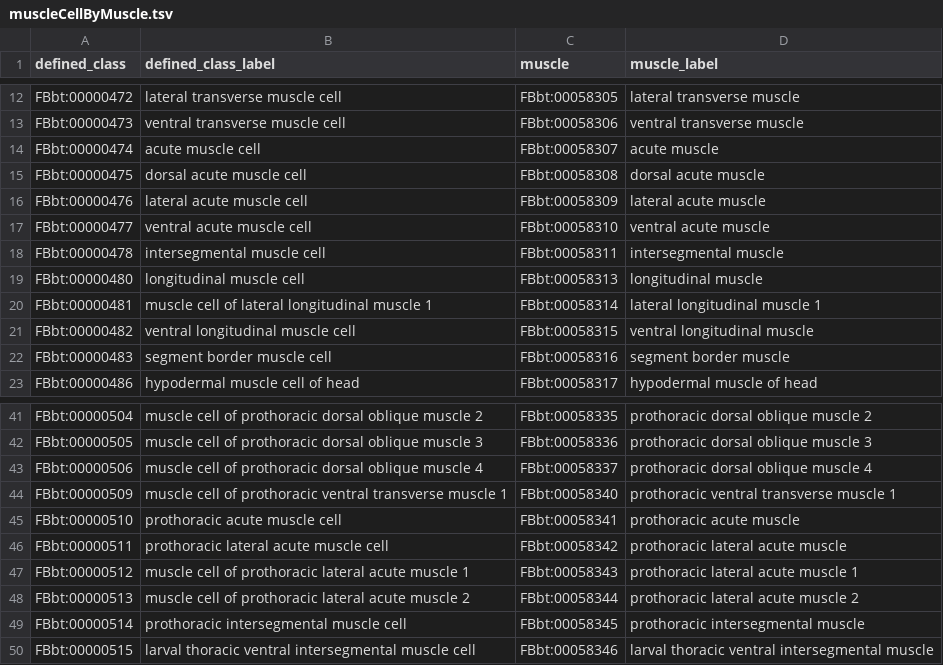
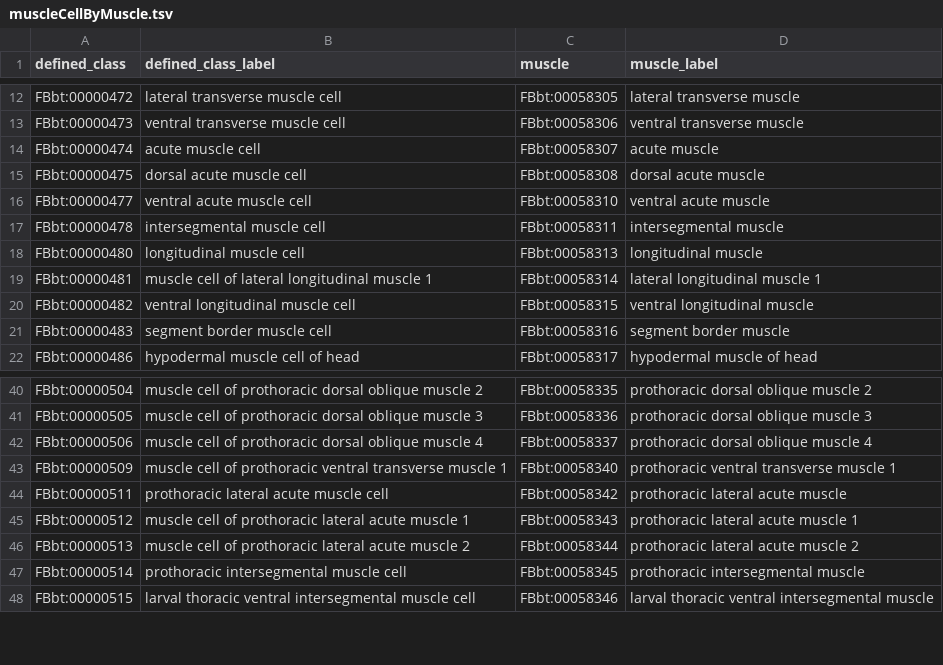
Before and after one commit to FlyBase/drosophila-anatomy-developmental-ontology, a TSV file: src/patterns/data/logical-only/muscleCellByMuscle.tsv, drawn as a sheet; only a part is shown, gaps mark what is left out.

```diff
--- a/src/patterns/data/logical-only/muscleCellByMuscle.tsv
+++ b/src/patterns/data/logical-only/muscleCellByMuscle.tsv
@@ -15,3 +15,2 @@ FBbt:00000474	acute muscle cell	FBbt:00058307	acute muscle
 FBbt:00000475	dorsal acute muscle cell	FBbt:00058308	dorsal acute muscle
-FBbt:00000476	lateral acute muscle cell	FBbt:00058309	lateral acute muscle
 FBbt:00000477	ventral acute muscle cell	FBbt:00058310	ventral acute muscle
@@ -44,3 +43,2 @@ FBbt:00000506	muscle cell of prothoracic dorsal oblique muscle 4	FBbt:00058337	p
 FBbt:00000509	muscle cell of prothoracic ventral transverse muscle 1	FBbt:00058340	prothoracic ventral transverse muscle 1
-FBbt:00000510	prothoracic acute muscle cell	FBbt:00058341	prothoracic acute muscle
 FBbt:00000511	prothoracic lateral acute muscle cell	FBbt:00058342	prothoracic lateral acute muscle
```
Also changed, not shown: src/patterns/data/logical-only/anatomicalEntityBySegment.tsv, 2 other files.
